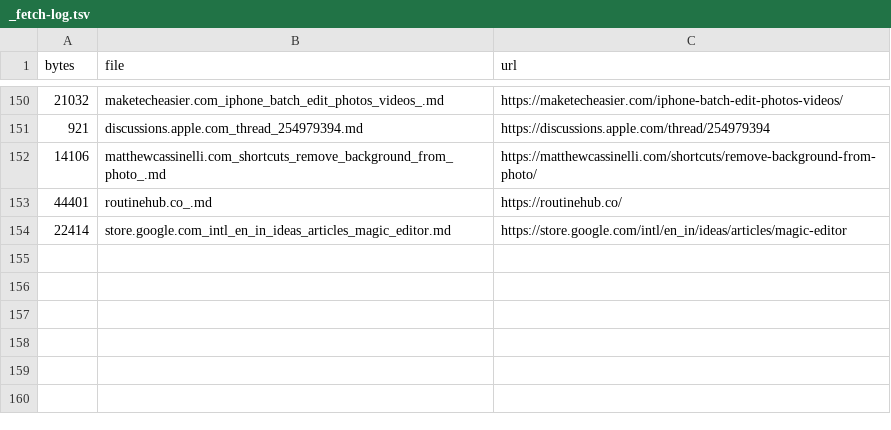
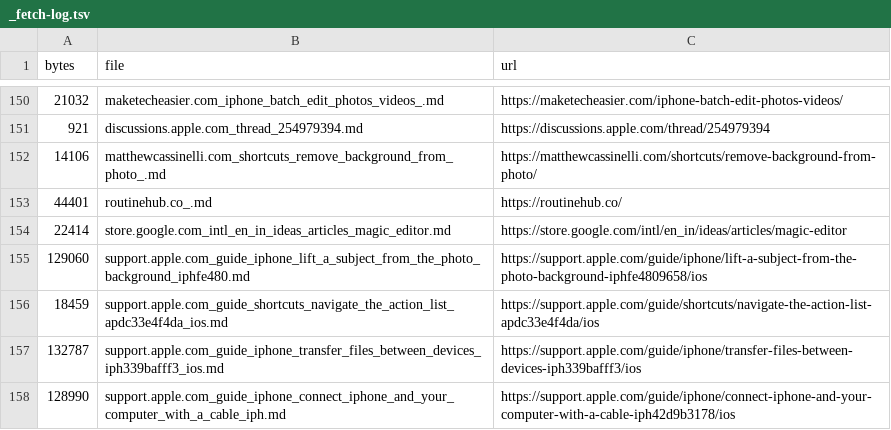
Before and after one commit to ethanrickyjrjr-wq/Vintage, a TSV file: research/ebay-photo-studio-2026-11-07/raw/fetched-on-pc/_fetch-log.tsv, drawn as a sheet; only a part is shown, gaps mark what is left out; the diff names each change by its address in the sheet, - before the commit and + after, or states it on an @@ line.

```diff
--- a/research/ebay-photo-studio-2026-11-07/raw/fetched-on-pc/_fetch-log.tsv
+++ b/research/ebay-photo-studio-2026-11-07/raw/fetched-on-pc/_fetch-log.tsv
+row 155: 129060 | support.apple.com_guide_iphone_lift_a_subject_from_the_photo_background_iphfe480.md | https://support.apple.com/guide/iphone/lift-a-subject-from-the-photo-background-iphfe4809658/ios
+row 156: 18459 | support.apple.com_guide_shortcuts_navigate_the_action_list_apdc33e4f4da_ios.md | https://support.apple.com/guide/shortcuts/navigate-the-action-list-apdc33e4f4da/ios
+row 157: 132787 | support.apple.com_guide_iphone_transfer_files_between_devices_iph339bafff3_ios.md | https://support.apple.com/guide/iphone/transfer-files-between-devices-iph339bafff3/ios
+row 158: 128990 | support.apple.com_guide_iphone_connect_iphone_and_your_computer_with_a_cable_iph.md | https://support.apple.com/guide/iphone/connect-iphone-and-your-computer-with-a-cable-iph42d9b3178/ios
```
Also changed, not shown: research/ebay-photo-studio-2026-11-07/raw/fetched-on-pc/_index.tsv, 16 other files.
